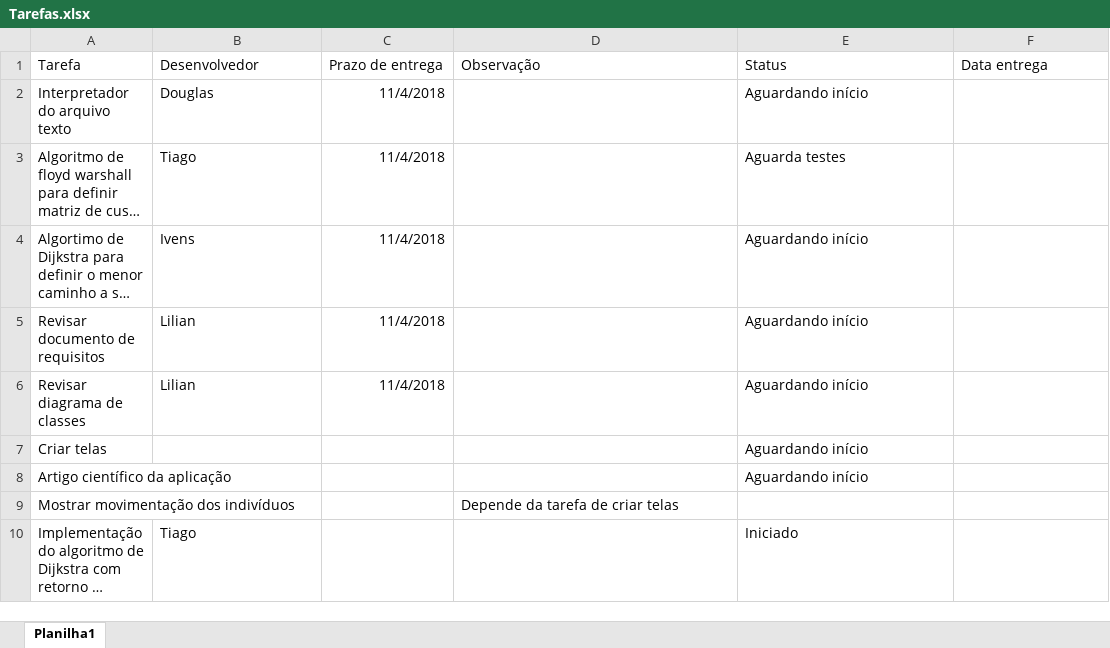
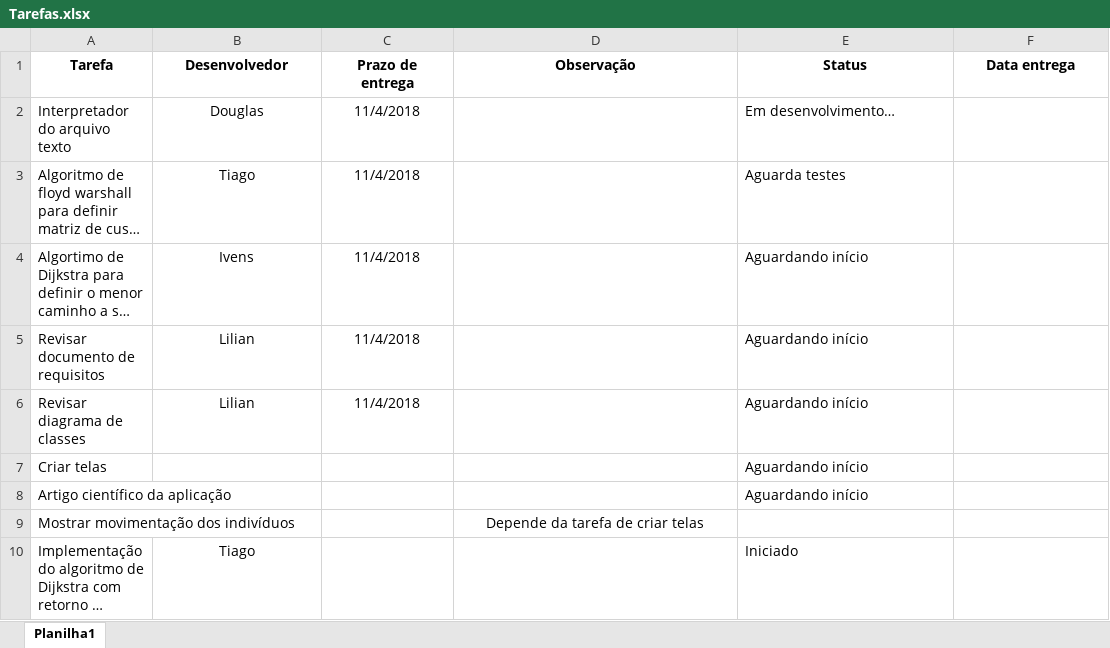
Before and after one commit to vensller/ProjetoXablau, an Excel workbook: Documentos/Tarefas.xlsx, sheet Planilha1, drawn as a sheet; long unchanged cells end in …; values as stored, in another font and other column widths than the file's, no borders; the diff names each change by its address in the sheet, - before the commit and + after, or states it on an @@ line.

Commit message:
Alteração da planilha; Criação do método para ler valores no arquivo .txt

```diff
--- a/Documentos/Tarefas.xlsx (sheet Planilha1)
+++ b/Documentos/Tarefas.xlsx (sheet Planilha1)
@@ A1:F1 alignment: left → center, bold: off → on @@
-B2:B6 alignment: left
+B2:B6 alignment: center
-C2:C6 alignment: right
+C2:C6 alignment: center
-E2 (Status): Aguardando início
+E2 (Status): Em desenvolvimento…
-D9 alignment: left
+D9 alignment: center
-B10 alignment: left
+B10 alignment: center
```
Also changed, not shown: 3 other files.
